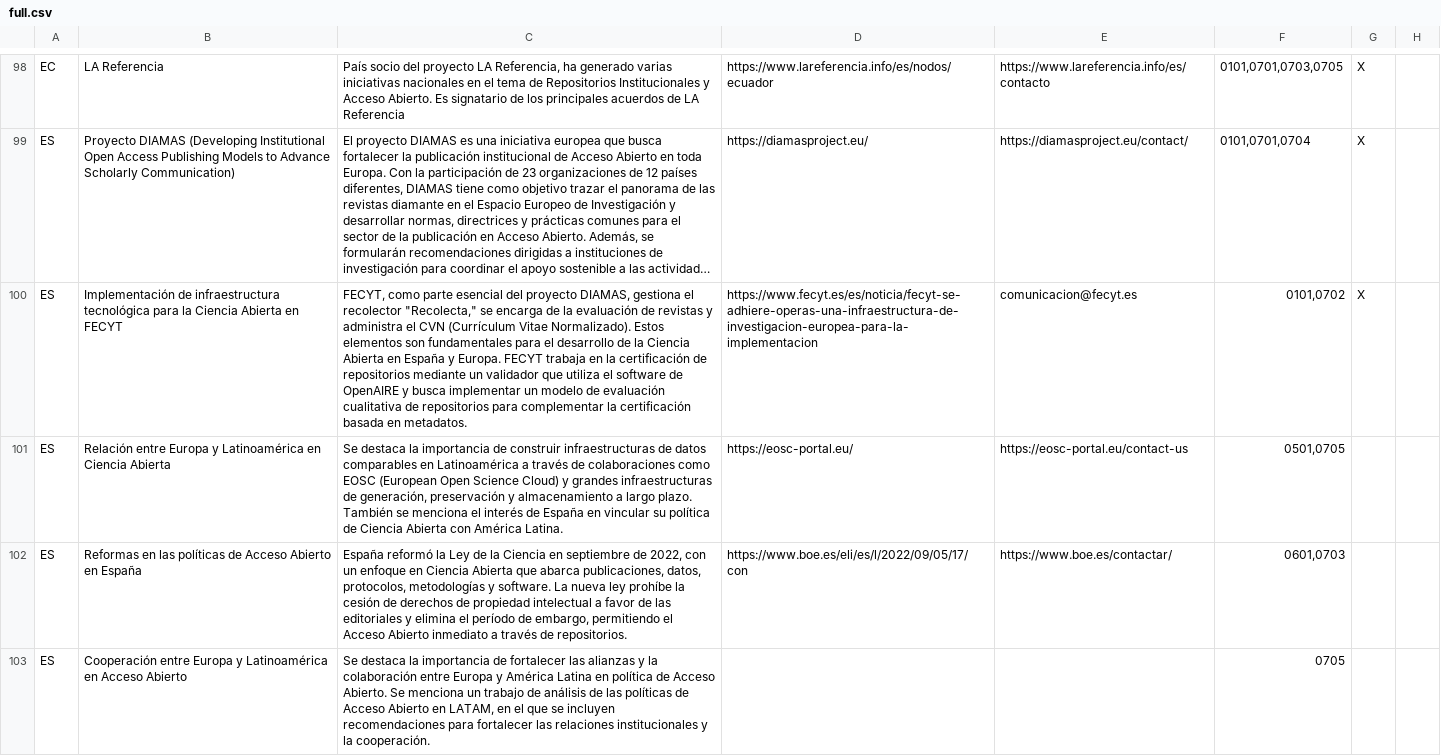
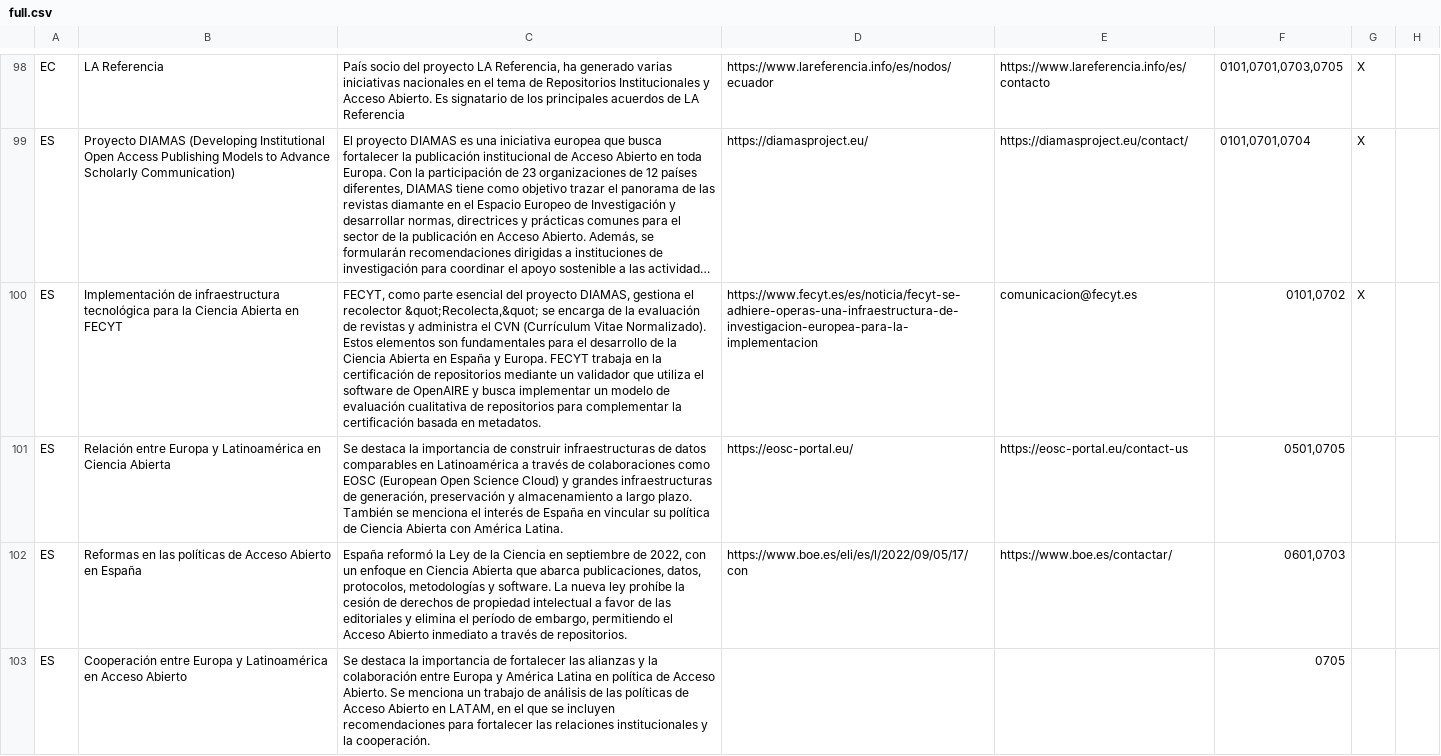
Before and after one commit to lareferencia/lareferencia-unesco-dashboard, a CSV file: csv files/full.csv, drawn as a sheet; only a part is shown, gaps mark what is left out; long unchanged cells end in …; the diff covers the shown part only; the diff names each change by its address in the sheet, - before the commit and + after, or states it on an @@ line.

Commit message:
&quot;

```diff
--- a/csv files/full.csv
+++ b/csv files/full.csv
-C100: …el recolector "Recolecta," se encarga…
+C100: …el recolector &quot;Recolecta,&quot; se encarga…
```
Also changed, not shown: 1 edited cell elsewhere in this file, 1 other file.
